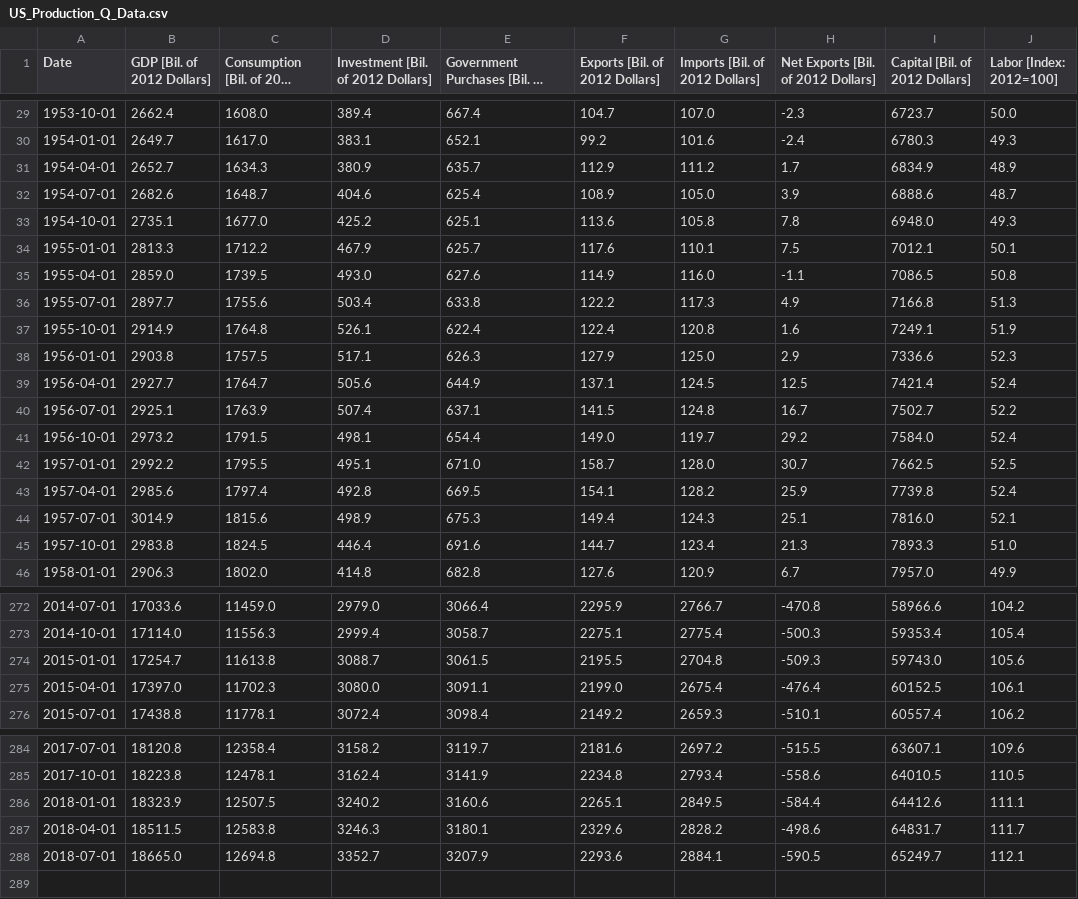
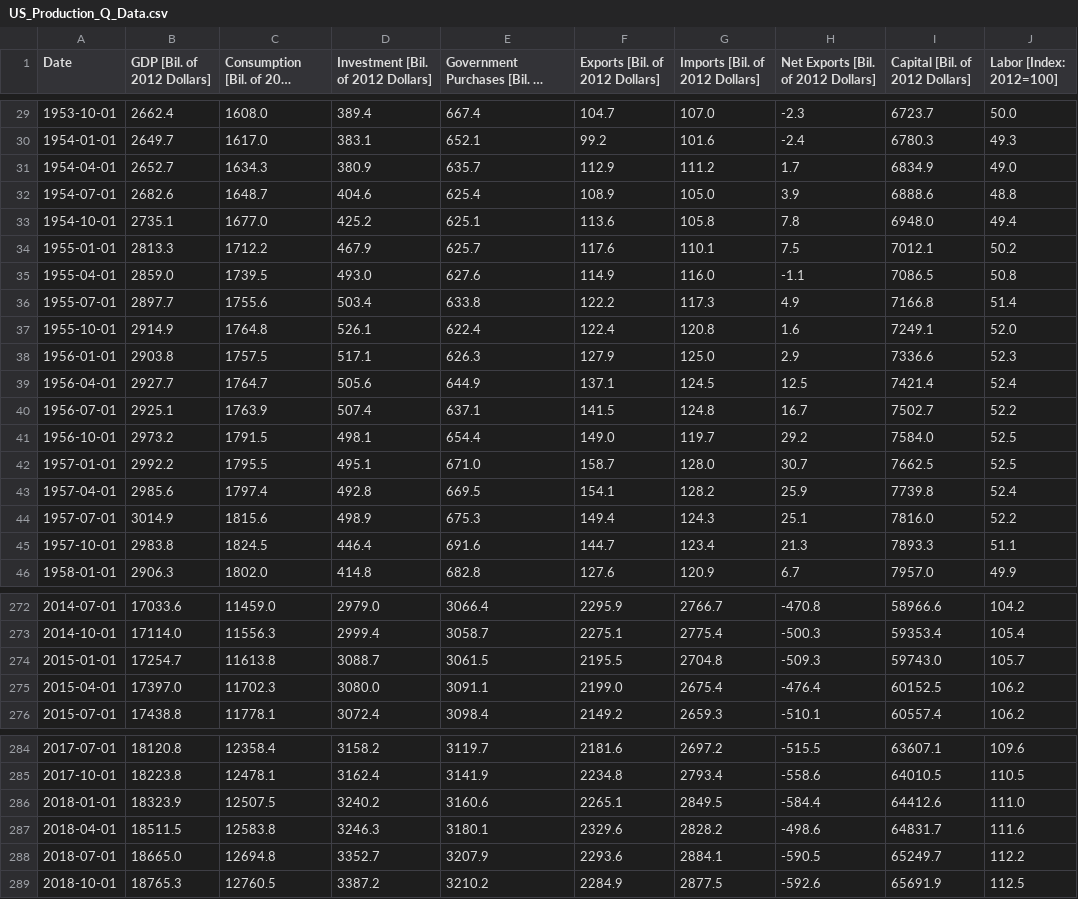
Before and after one commit to msilva913/economic-data, a CSV file: usProductionData/csv/US_Production_Q_Data.csv, drawn as a sheet; only a part is shown, gaps mark what is left out; long unchanged cells end in …; the diff covers the shown part only; the diff names each change by its address in the sheet, - before the commit and + after, or states it on an @@ line.

```diff
--- a/usProductionData/csv/US_Production_Q_Data.csv
+++ b/usProductionData/csv/US_Production_Q_Data.csv
-J31 (Labor [Index: 2012=100]): 48.9
+J31 (Labor [Index: 2012=100]): 49.0
-J32 (Labor [Index: 2012=100]): 48.7
+J32 (Labor [Index: 2012=100]): 48.8
-J33 (Labor [Index: 2012=100]): 49.3
+J33 (Labor [Index: 2012=100]): 49.4
-J34 (Labor [Index: 2012=100]): 50.1
+J34 (Labor [Index: 2012=100]): 50.2
-J36 (Labor [Index: 2012=100]): 51.3
+J36 (Labor [Index: 2012=100]): 51.4
-J37 (Labor [Index: 2012=100]): 51.9
+J37 (Labor [Index: 2012=100]): 52.0
-J41 (Labor [Index: 2012=100]): 52.4
+J41 (Labor [Index: 2012=100]): 52.5
-J44 (Labor [Index: 2012=100]): 52.1
+J44 (Labor [Index: 2012=100]): 52.2
-J45 (Labor [Index: 2012=100]): 51.0
+J45 (Labor [Index: 2012=100]): 51.1
-J274 (Labor [Index: 2012=100]): 105.6
+J274 (Labor [Index: 2012=100]): 105.7
-J275 (Labor [Index: 2012=100]): 106.1
+J275 (Labor [Index: 2012=100]): 106.2
-J286 (Labor [Index: 2012=100]): 111.1
+J286 (Labor [Index: 2012=100]): 111.0
-J287 (Labor [Index: 2012=100]): 111.7
+J287 (Labor [Index: 2012=100]): 111.6
-J288 (Labor [Index: 2012=100]): 112.1
+J288 (Labor [Index: 2012=100]): 112.2
+row 289: 2018-10-01 | 18765.3 | 12760.5 | 3387.2 | 3210.2 | 2284.9 | 2877.5 | -592.6 | 65691.9 | 112.5
```
Also changed, not shown: 89 edited cells elsewhere in this file, usProductionData/csv/US_Production_Q_Data_Growth_Rates.csv, 5 other files.
